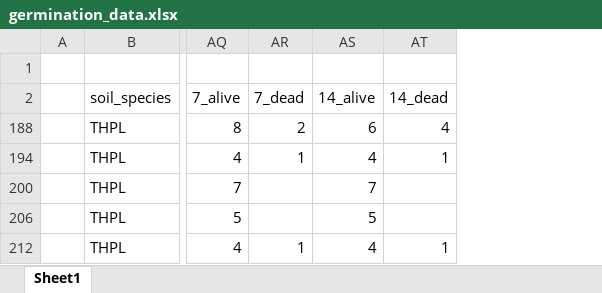
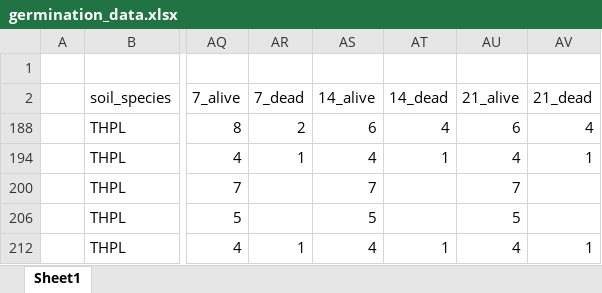
Before and after one commit to lizzieinvancouver/morasoilinoculation, an Excel workbook: data/germination_data.xlsx, sheet Sheet1, drawn as a sheet; only a part is shown, gaps mark what is left out; values as stored, in another font and other column widths than the file's, no borders; table styles not drawn; the diff names each change by its address in the sheet, - before the commit and + after, or states it on an @@ line.

Commit message:
Updated germination data

```diff
--- a/data/germination_data.xlsx (sheet Sheet1)
+++ b/data/germination_data.xlsx (sheet Sheet1)
+column AU (21_alive), rows 188-212: 6 | 4 | 7 | 5 | 4
+column AV (21_dead), rows 188-212: 4 | 1 |  |  | 1
```
Also changed, not shown: hidden cells.
